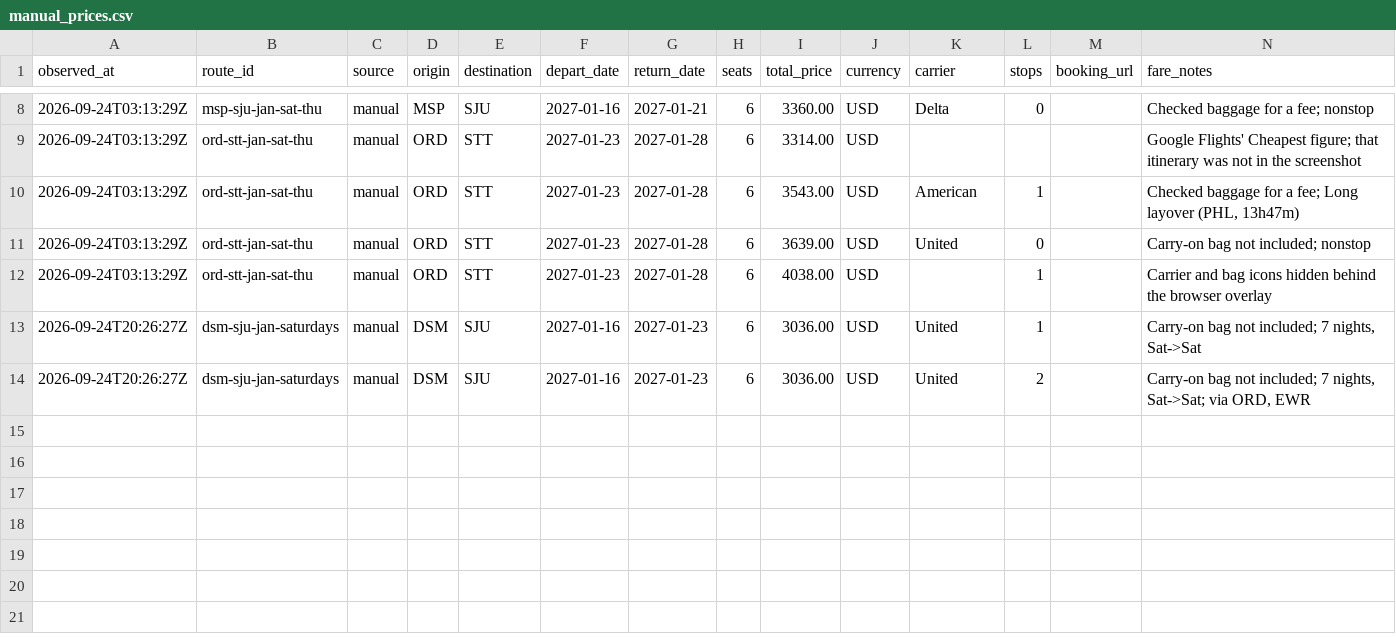
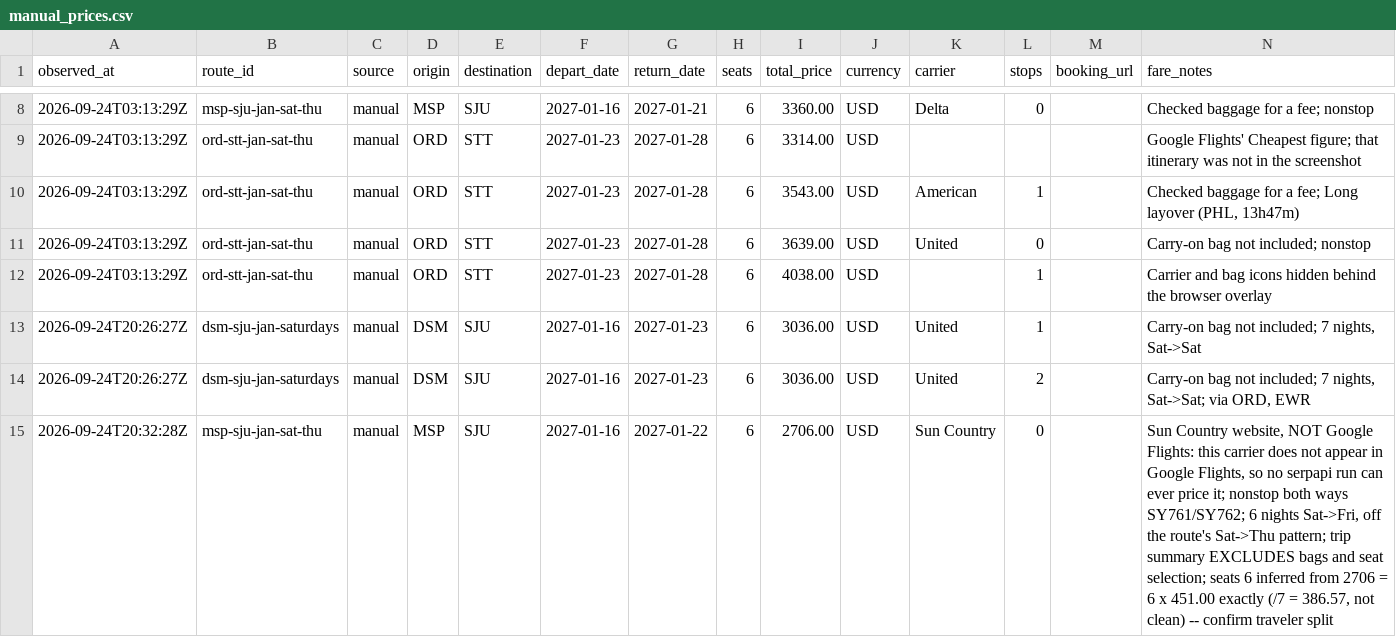
Before and after one commit to AndrewFoudree/flight-tracker, a CSV file: data/manual_prices.csv, drawn as a sheet; only a part is shown, gaps mark what is left out; the diff names each change by its address in the sheet, - before the commit and + after, or states it on an @@ line.

```diff
--- a/data/manual_prices.csv
+++ b/data/manual_prices.csv
+row 15: 2026-09-24T20:32:28Z | msp-sju-jan-sat-thu | manual | MSP | SJU | 2027-01-16 | 2027-01-22 | 6 | 2706.00 | USD | Sun Country | 0 |  | Sun Country website, NOT Google Flights: this carrier does not appear in Google Flights, so no serpapi run can ever price it; nonstop both ways SY761/SY762; 6 nights Sat->Fri, off the route's Sat->Thu pattern; trip summary EXCLUDES bags and seat selection; seats 6 inferred from 2706 = 6 x 451.00 exactly (/7 = 386.57, not clean) -- confirm traveler split
```
